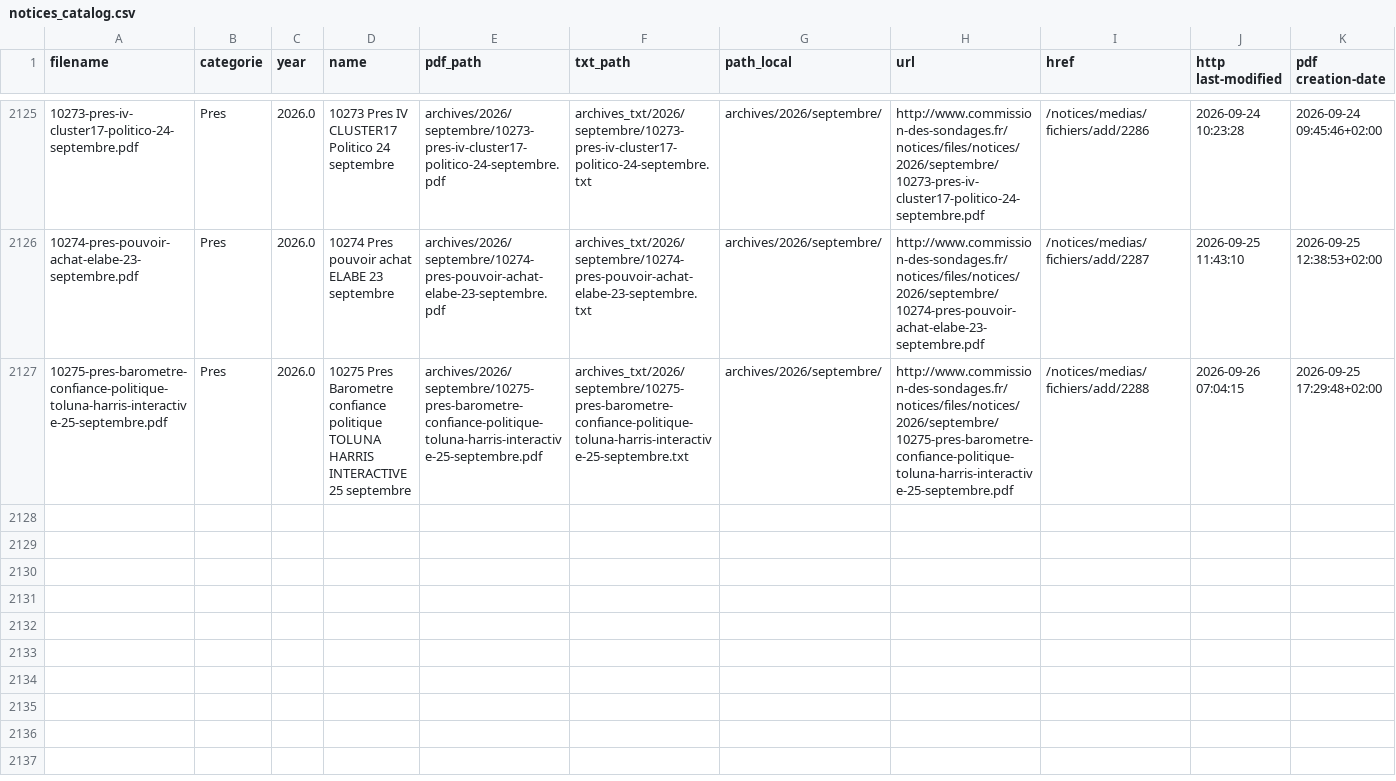
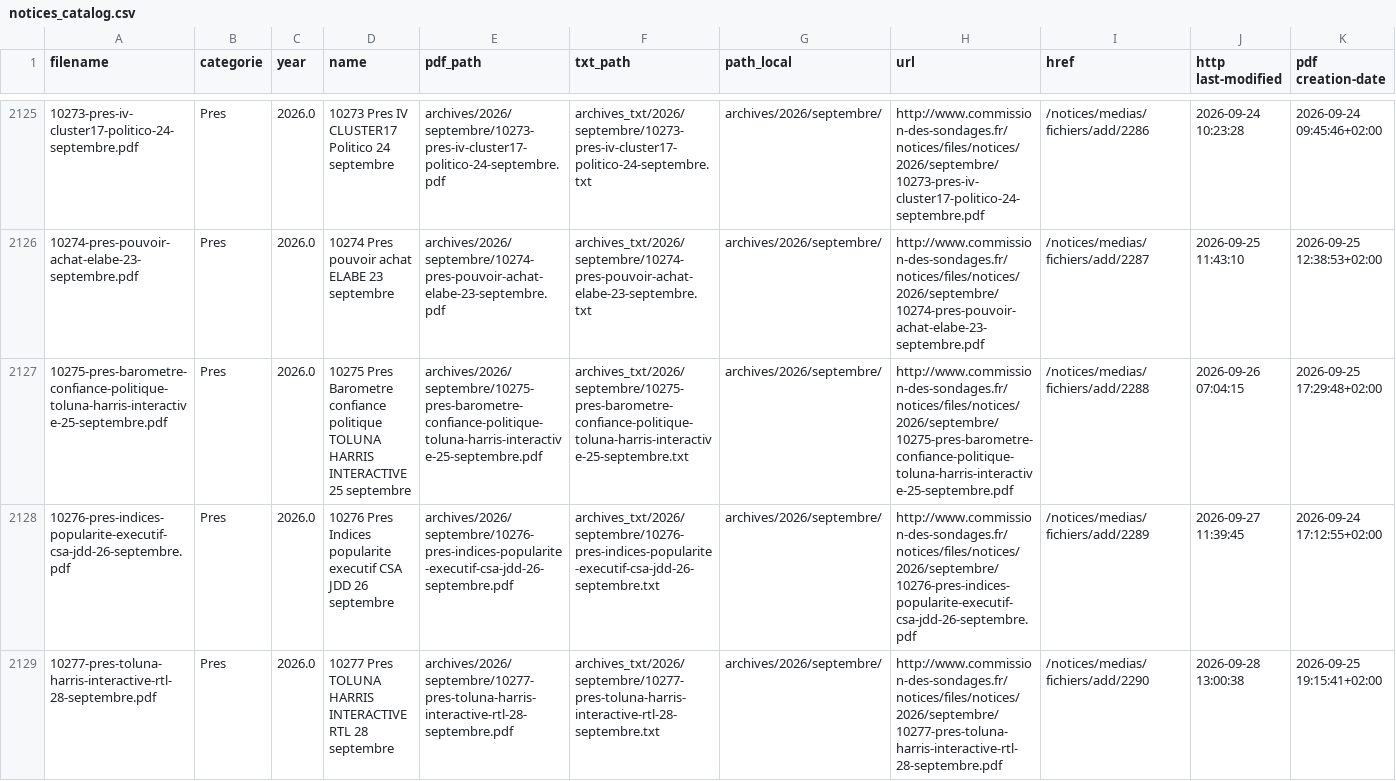
Before and after one commit to Ipuch/sondages-commission-index, a CSV file: notices_catalog.csv, drawn as a sheet; only a part is shown, gaps mark what is left out; the diff names each change by its address in the sheet, - before the commit and + after, or states it on an @@ line.

```diff
--- a/notices_catalog.csv
+++ b/notices_catalog.csv
+row 2128: 10276-pres-indices-popularite-executif-csa-jdd-26-septembre.pdf | Pres | 2026.0 | 10276 Pres Indices popularite executif CSA JDD 26 septembre | archives/2026/septembre/10276-pres-indices-popularite-executif-csa-jdd-26-septembre.pdf | archives_txt/2026/septembre/10276-pres-indices-popularite-executif-csa-jdd-26-septembre.txt | archives/2026/septembre/ | http://www.commission-des-sondages.fr/notices/files/notices/2026/septembre/10276-pres-indices-popularite-executif-csa-jdd-26-septembre.pdf | /notices/medias/fichiers/add/2289 | 2026-09-27 11:39:45 | 2026-09-24 17:12:55+02:00
+row 2129: 10277-pres-toluna-harris-interactive-rtl-28-septembre.pdf | Pres | 2026.0 | 10277 Pres TOLUNA HARRIS INTERACTIVE RTL 28 septembre | archives/2026/septembre/10277-pres-toluna-harris-interactive-rtl-28-septembre.pdf | archives_txt/2026/septembre/10277-pres-toluna-harris-interactive-rtl-28-septembre.txt | archives/2026/septembre/ | http://www.commission-des-sondages.fr/notices/files/notices/2026/septembre/10277-pres-toluna-harris-interactive-rtl-28-septembre.pdf | /notices/medias/fichiers/add/2290 | 2026-09-28 13:00:38 | 2026-09-25 19:15:41+02:00
```
Also changed, not shown: base.csv, files.csv, 4 other files.
